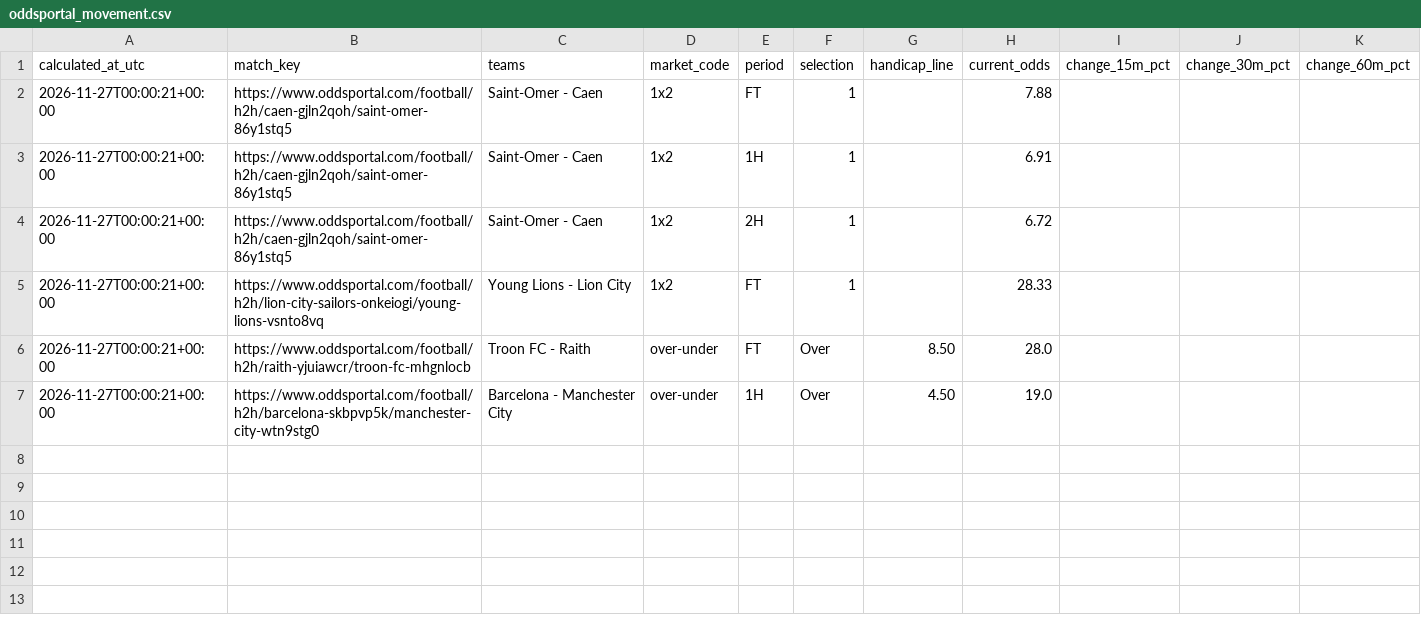
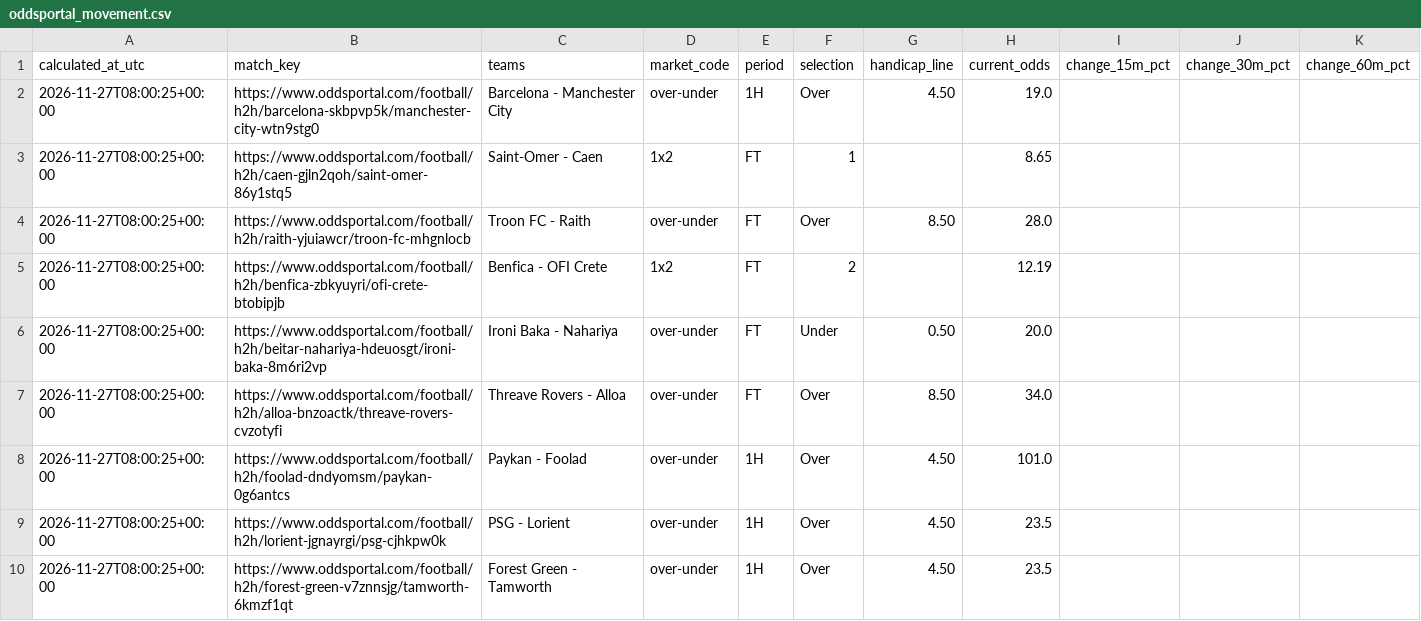
Before and after one commit to Yaretti/oddsportal-parser, a CSV file: data/oddsportal_movement.csv, drawn as a sheet.

```diff
--- a/data/oddsportal_movement.csv
+++ b/data/oddsportal_movement.csv
@@ -1,7 +1,10 @@
 calculated_at_utc,match_key,teams,market_code,period,selection,handicap_line,current_odds,change_15m_pct,change_30m_pct,change_60m_pct
-2026-11-27T00:00:21+00:00,https://www.oddsportal.com/football/h2h/caen-gjln2qoh/saint-omer-86y1stq5,Saint-Omer - Caen,1x2,FT,1,,7.88,,,
-2026-11-27T00:00:21+00:00,https://www.oddsportal.com/football/h2h/caen-gjln2qoh/saint-omer-86y1stq5,Saint-Omer - Caen,1x2,1H,1,,6.91,,,
-2026-11-27T00:00:21+00:00,https://www.oddsportal.com/football/h2h/caen-gjln2qoh/saint-omer-86y1stq5,Saint-Omer - Caen,1x2,2H,1,,6.72,,,
-2026-11-27T00:00:21+00:00,https://www.oddsportal.com/football/h2h/lion-city-sailors-onkeiogi/young-lions-vsnto8vq,Young Lions - Lion City,1x2,FT,1,,28.33,,,
-2026-11-27T00:00:21+00:00,https://www.oddsportal.com/football/h2h/raith-yjuiawcr/troon-fc-mhgnlocb,Troon FC - Raith,over-under,FT,Over,8.50,28.0,,,
-2026-11-27T00:00:21+00:00,https://www.oddsportal.com/football/h2h/barcelona-skbpvp5k/manchester-city-wtn9stg0,Barcelona - Manchester City,over-under,1H,Over,4.50,19.0,,,
+2026-11-27T08:00:25+00:00,https://www.oddsportal.com/football/h2h/barcelona-skbpvp5k/manchester-city-wtn9stg0,Barcelona - Manchester City,over-under,1H,Over,4.50,19.0,,,
+2026-11-27T08:00:25+00:00,https://www.oddsportal.com/football/h2h/caen-gjln2qoh/saint-omer-86y1stq5,Saint-Omer - Caen,1x2,FT,1,,8.65,,,
+2026-11-27T08:00:25+00:00,https://www.oddsportal.com/football/h2h/raith-yjuiawcr/troon-fc-mhgnlocb,Troon FC - Raith,over-under,FT,Over,8.50,28.0,,,
+2026-11-27T08:00:25+00:00,https://www.oddsportal.com/football/h2h/benfica-zbkyuyri/ofi-crete-btobipjb,Benfica - OFI Crete,1x2,FT,2,,12.19,,,
+2026-11-27T08:00:25+00:00,https://www.oddsportal.com/football/h2h/beitar-nahariya-hdeuosgt/ironi-baka-8m6ri2vp,Ironi Baka - Nahariya,over-under,FT,Under,0.50,20.0,,,
+2026-11-27T08:00:25+00:00,https://www.oddsportal.com/football/h2h/alloa-bnzoactk/threave-rovers-cvzotyfi,Threave Rovers - Alloa,over-under,FT,Over,8.50,34.0,,,
+2026-11-27T08:00:25+00:00,https://www.oddsportal.com/football/h2h/foolad-dndyomsm/paykan-0g6antcs,Paykan - Foolad,over-under,1H,Over,4.50,101.0,,,
+2026-11-27T08:00:25+00:00,https://www.oddsportal.com/football/h2h/lorient-jgnayrgi/psg-cjhkpw0k,PSG - Lorient,over-under,1H,Over,4.50,23.5,,,
+2026-11-27T08:00:25+00:00,https://www.oddsportal.com/football/h2h/forest-green-v7znnsjg/tamworth-6kmzf1qt,Forest Green - Tamworth,over-under,1H,Over,4.50,23.5,,,
```
Also changed, not shown: data/oddsportal_history.csv, data/oddsportal_latest.csv, 3 other files.
